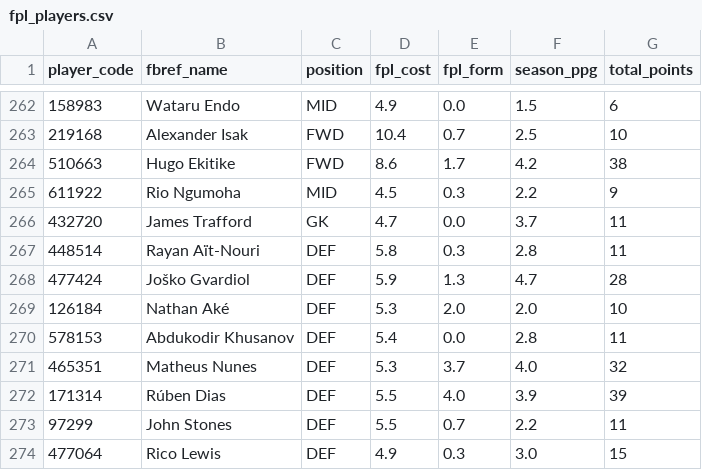
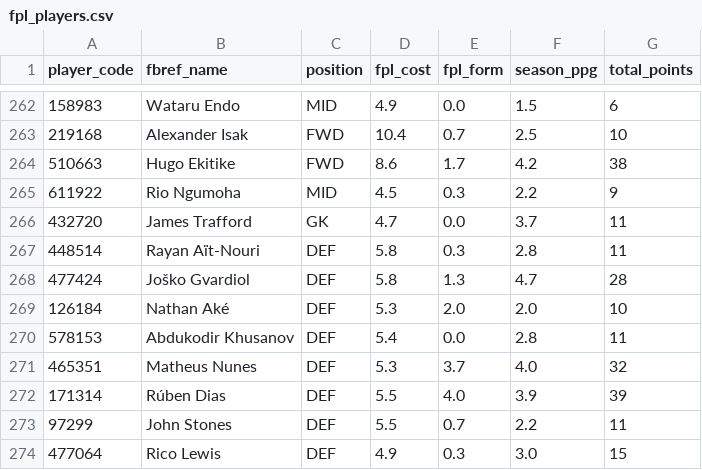
Before and after one commit to SpoicyCurri/ff-bot, a CSV file: data/fpl/fpl_players.csv, drawn as a sheet; only a part is shown, gaps mark what is left out.

```diff
--- a/data/fpl/fpl_players.csv
+++ b/data/fpl/fpl_players.csv
@@ -267,3 +267,3 @@ player_code,fbref_name,position,fpl_cost,fpl_form,season_ppg,total_points
 448514,Rayan Aït-Nouri,DEF,5.8,0.3,2.8,11
-477424,Joško Gvardiol,DEF,5.9,1.3,4.7,28
+477424,Joško Gvardiol,DEF,5.8,1.3,4.7,28
 126184,Nathan Aké,DEF,5.3,2.0,2.0,10
```
Also changed, not shown: data/fpl/ref__all_fpl_datas.csv.
